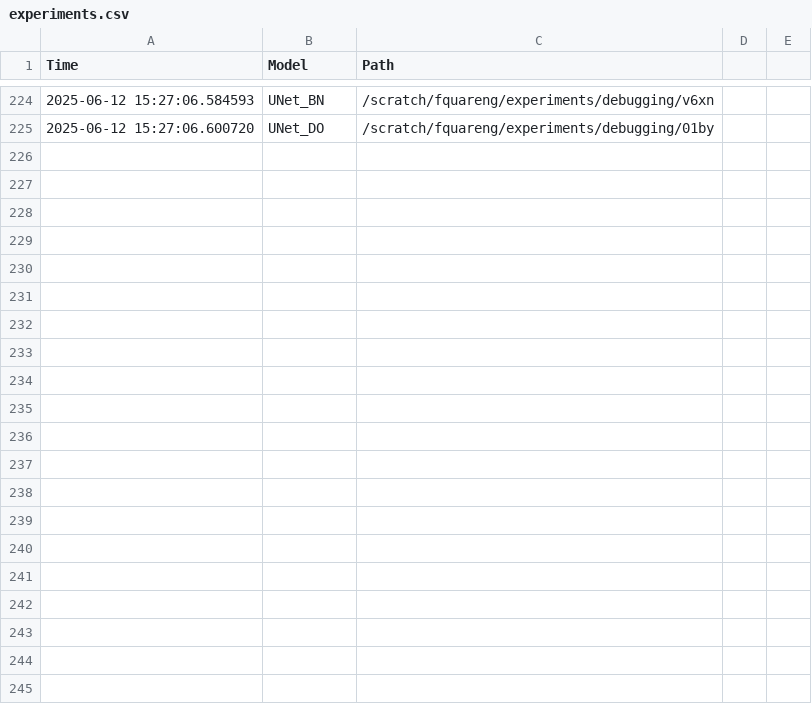
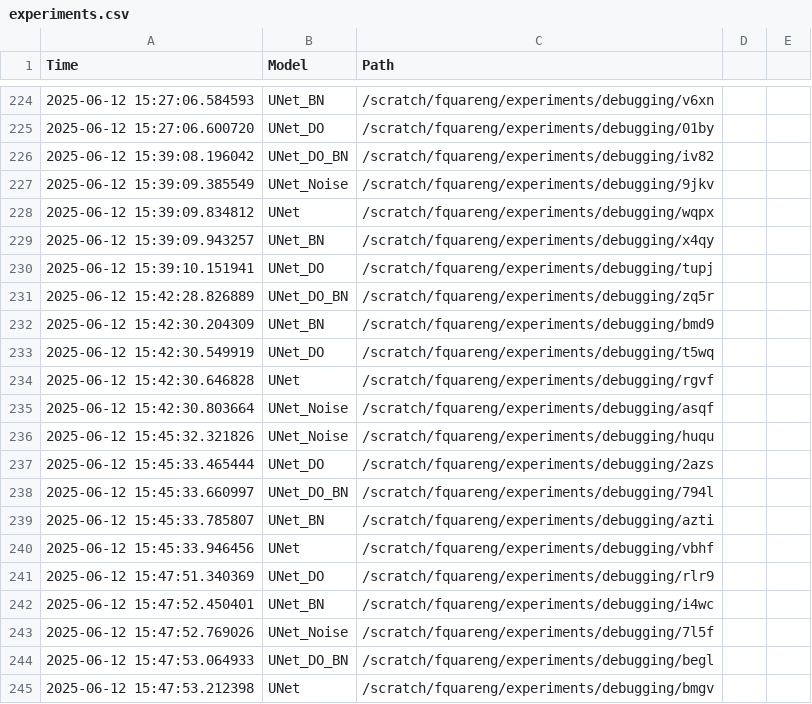
Before and after one commit to fquaren/WeatherAdaptSR, a CSV file: experiments.csv, drawn as a sheet; only a part is shown, gaps mark what is left out.

Commit message:
debugging

```diff
--- a/experiments.csv
+++ b/experiments.csv
@@ -225 +225,21 @@ Time,Model,Path
 2025-06-12 15:27:06.600720,UNet_DO,/scratch/fquareng/experiments/debugging/01by
+2025-06-12 15:39:08.196042,UNet_DO_BN,/scratch/fquareng/experiments/debugging/iv82
+2025-06-12 15:39:09.385549,UNet_Noise,/scratch/fquareng/experiments/debugging/9jkv
+2025-06-12 15:39:09.834812,UNet,/scratch/fquareng/experiments/debugging/wqpx
+2025-06-12 15:39:09.943257,UNet_BN,/scratch/fquareng/experiments/debugging/x4qy
+2025-06-12 15:39:10.151941,UNet_DO,/scratch/fquareng/experiments/debugging/tupj
+2025-06-12 15:42:28.826889,UNet_DO_BN,/scratch/fquareng/experiments/debugging/zq5r
+2025-06-12 15:42:30.204309,UNet_BN,/scratch/fquareng/experiments/debugging/bmd9
+2025-06-12 15:42:30.549919,UNet_DO,/scratch/fquareng/experiments/debugging/t5wq
+2025-06-12 15:42:30.646828,UNet,/scratch/fquareng/experiments/debugging/rgvf
+2025-06-12 15:42:30.803664,UNet_Noise,/scratch/fquareng/experiments/debugging/asqf
+2025-06-12 15:45:32.321826,UNet_Noise,/scratch/fquareng/experiments/debugging/huqu
+2025-06-12 15:45:33.465444,UNet_DO,/scratch/fquareng/experiments/debugging/2azs
+2025-06-12 15:45:33.660997,UNet_DO_BN,/scratch/fquareng/experiments/debugging/794l
+2025-06-12 15:45:33.785807,UNet_BN,/scratch/fquareng/experiments/debugging/azti
+2025-06-12 15:45:33.946456,UNet,/scratch/fquareng/experiments/debugging/vbhf
+2025-06-12 15:47:51.340369,UNet_DO,/scratch/fquareng/experiments/debugging/rlr9
+2025-06-12 15:47:52.450401,UNet_BN,/scratch/fquareng/experiments/debugging/i4wc
+2025-06-12 15:47:52.769026,UNet_Noise,/scratch/fquareng/experiments/debugging/7l5f
+2025-06-12 15:47:53.064933,UNet_DO_BN,/scratch/fquareng/experiments/debugging/begl
+2025-06-12 15:47:53.212398,UNet,/scratch/fquareng/experiments/debugging/bmgv
```
Also changed, not shown: 3 other files.
